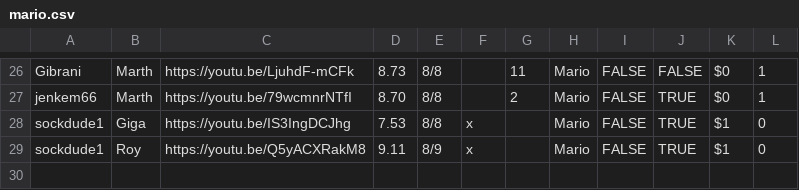
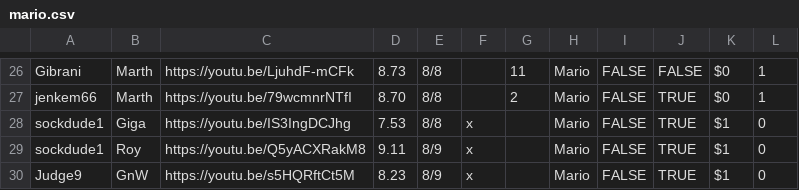
Before and after one commit to gainge/tas-matrix-marathon, a CSV file: res/data/mario.csv, drawn as a sheet; only a part is shown, gaps mark what is left out.

Commit message:
add gnw 8.23

```diff
--- a/res/data/mario.csv
+++ b/res/data/mario.csv
@@ -29 +29,2 @@ sockdude1	Giga	https://youtu.be/IS3IngDCJhg	7.53	8/8	x		Mario	FALSE	TRUE	$1	0
 sockdude1	Roy	https://youtu.be/Q5yACXRakM8	9.11	8/9	x		Mario	FALSE	TRUE	$1	0
+Judge9	GnW	https://youtu.be/s5HQRftCt5M	8.23	8/9	x		Mario	FALSE	TRUE	$1	0
```
